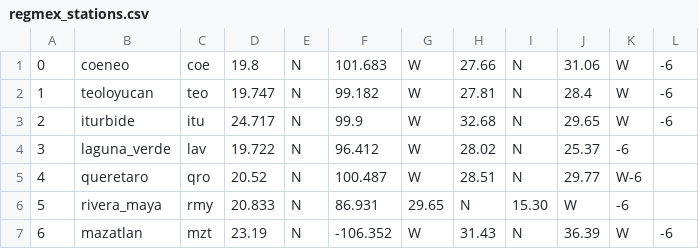
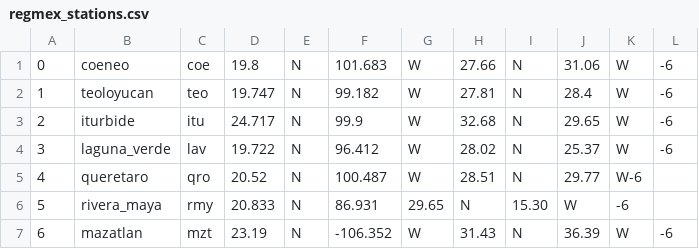
Before and after one commit to Cassvell/rutidl, a CSV file: regmex_stations.csv, drawn as a sheet.

Commit message:
changes to main

```diff
--- a/regmex_stations.csv
+++ b/regmex_stations.csv
@@ -3,3 +3,3 @@
 2,iturbide,itu,24.717,N,99.9,W,32.68,N,29.65,W,-6
-3,laguna_verde,lav,19.722,N,96.412,W,28.02,N,25.37,-6
+3,laguna_verde,lav,19.722,N,96.412,W,28.02,N,25.37,W,-6
 4,queretaro,qro,20.52,N,100.487,W,28.51,N,29.77,W-6
```
